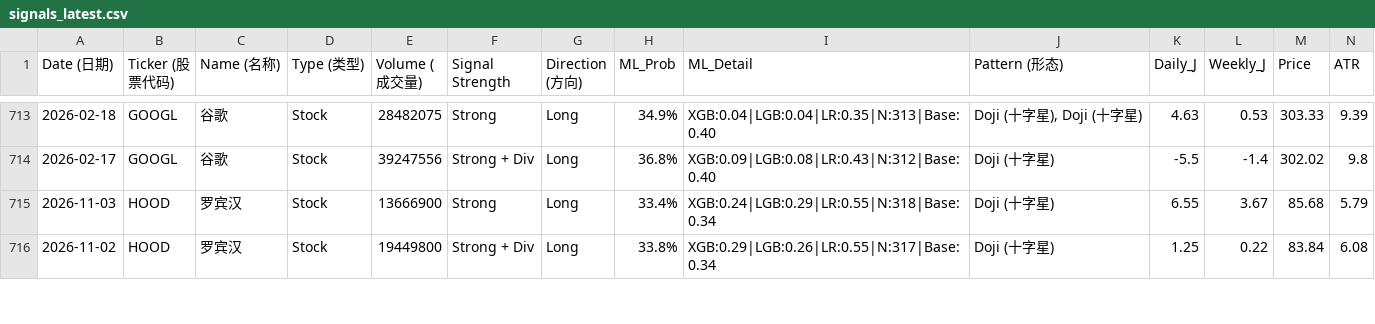
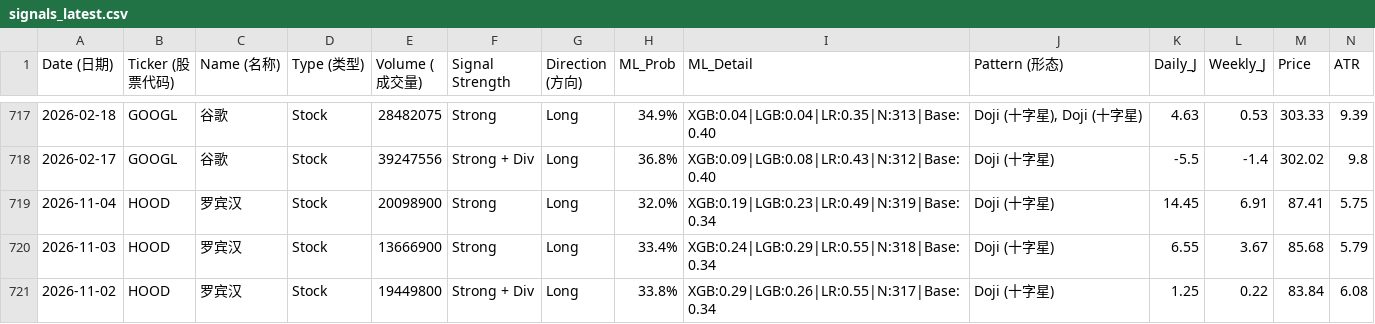
Before and after one commit to Frankyyyyyyyyyy/KDJ-Pattern-Scanner_V3, a CSV file: signals_latest.csv, drawn as a sheet; only a part is shown, gaps mark what is left out; rows hold the shown columns only; the diff covers the shown part only; the diff names each change by its address in the sheet, - before the commit and + after, or states it on an @@ line.

```diff
--- a/signals_latest.csv
+++ b/signals_latest.csv
+row 719: 2026-11-04 | HOOD | 罗宾汉 | Stock | 20098900 | Strong | Long | 32.0% | XGB:0.19|LGB:0.23|LR:0.49|N:319|Base:0.34 | Doji (十字星) | 14.45 | 6.91 | 87.41 | 5.75
```
Also changed, not shown: 4 added rows and 6 edited cells elsewhere in this file, price_cache/prices_2026.csv, signals_2026Q4.csv.
